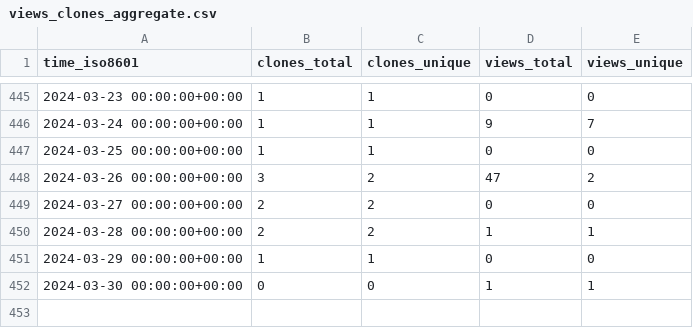
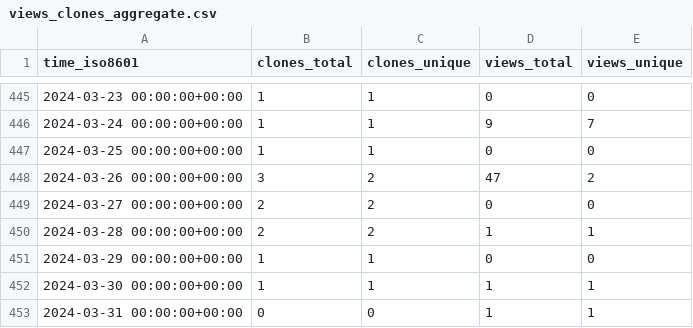
Before and after one commit to jongpie/NebulaCacheManager, a CSV file: jongpie/NebulaCacheManager/ghrs-data/views_clones_aggregate.csv, drawn as a sheet; only a part is shown, gaps mark what is left out.

```diff
--- a/jongpie/NebulaCacheManager/ghrs-data/views_clones_aggregate.csv
+++ b/jongpie/NebulaCacheManager/ghrs-data/views_clones_aggregate.csv
@@ -451,2 +451,3 @@ time_iso8601,clones_total,clones_unique,views_total,views_unique
 2024-03-29 00:00:00+00:00,1,1,0,0
-2024-03-30 00:00:00+00:00,0,0,1,1
+2024-03-30 00:00:00+00:00,1,1,1,1
+2024-03-31 00:00:00+00:00,0,0,1,1
```
Also changed, not shown: 1 other file.
